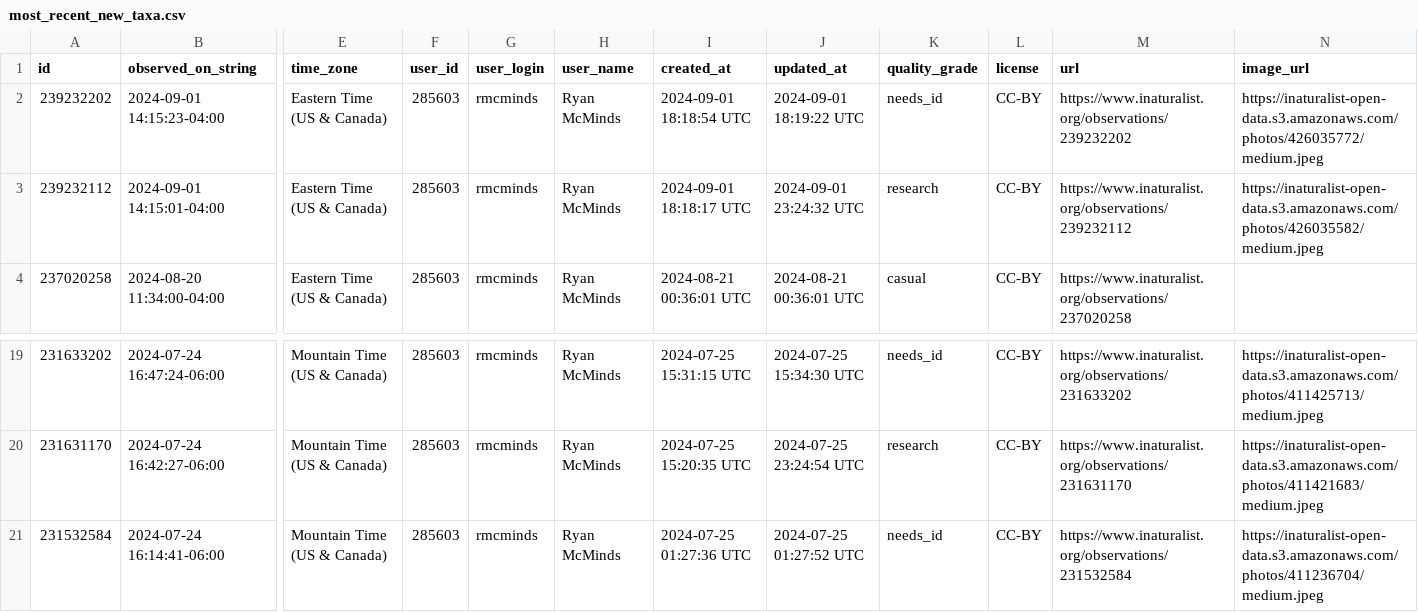
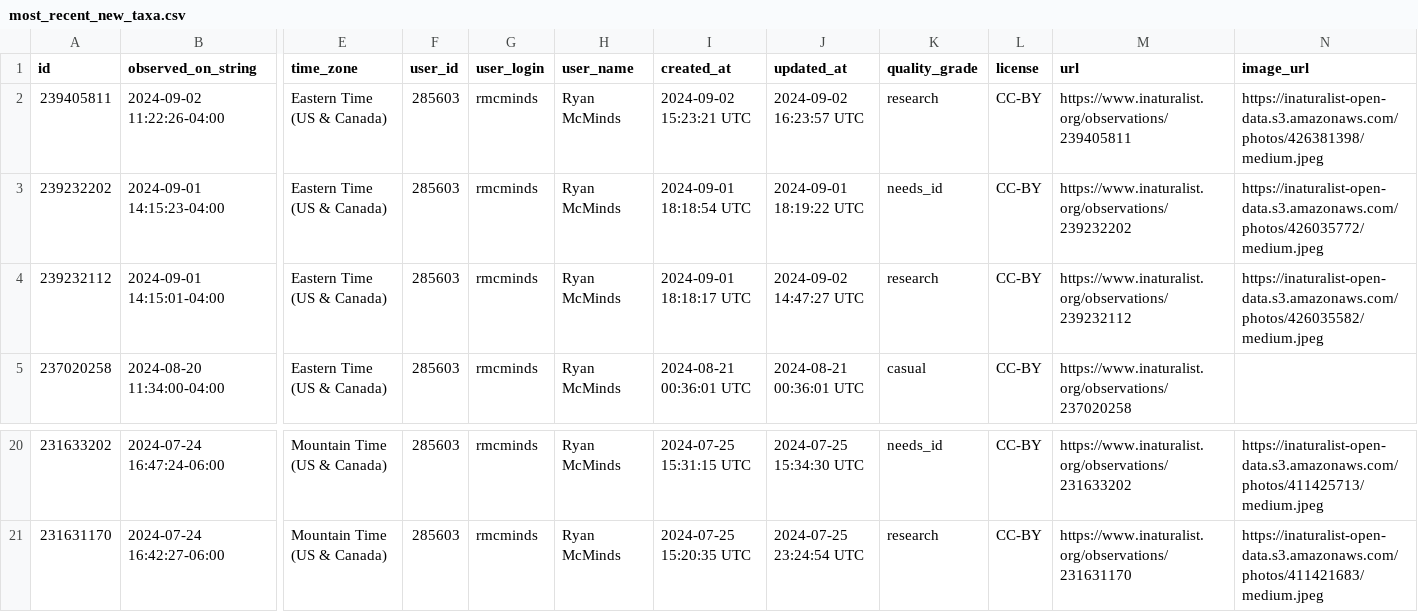
Before and after one commit to rmcminds/merdemicrobes, a CSV file: _data/most_recent_new_taxa.csv, drawn as a sheet; only a part is shown, gaps mark what is left out; removed rows and columns are numbered as before the commit, all else as after; rows hold the shown columns only; the diff names each change by its address in the sheet, - before the commit and + after, or states it on an @@ line.

```diff
--- a/_data/most_recent_new_taxa.csv
+++ b/_data/most_recent_new_taxa.csv
+row 2: 239405811 | 2024-09-02 11:22:26-04:00 | Eastern Time (US & Canada) | 285603 | rmcminds | Ryan McMinds | 2024-09-02 15:23:21 UTC | 2024-09-02 16:23:57 UTC | research | CC-BY | https://www.inaturalist.org/observations/239405811 | https://inaturalist-open-data.s3.amazonaws.com/photos/426381398/medium.jpeg
-J4 (updated_at): 2024-09-01 23:24:32 UTC
+J4 (updated_at): 2024-09-02 14:47:27 UTC
-row 21: 231532584 | 2024-07-24 16:14:41-06:00 | Mountain Time (US & Canada) | 285603 | rmcminds | Ryan McMinds | 2024-07-25 01:27:36 UTC | 2024-07-25 01:27:52 UTC | needs_id | CC-BY | https://www.inaturalist.org/observations/231532584 | https://inaturalist-open-data.s3.amazonaws.com/photos/411236704/medium.jpeg
```
Also changed, not shown: 1 other file.
